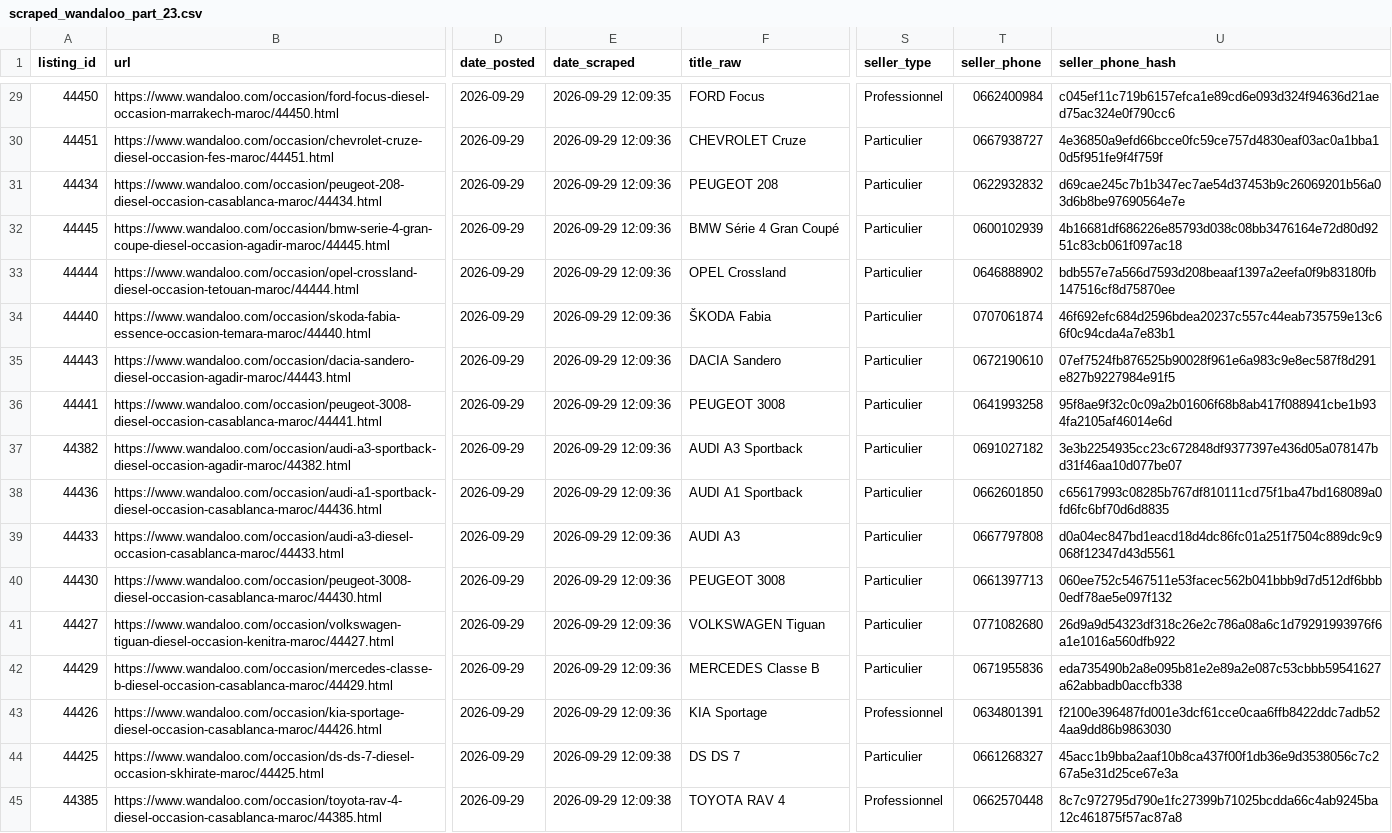
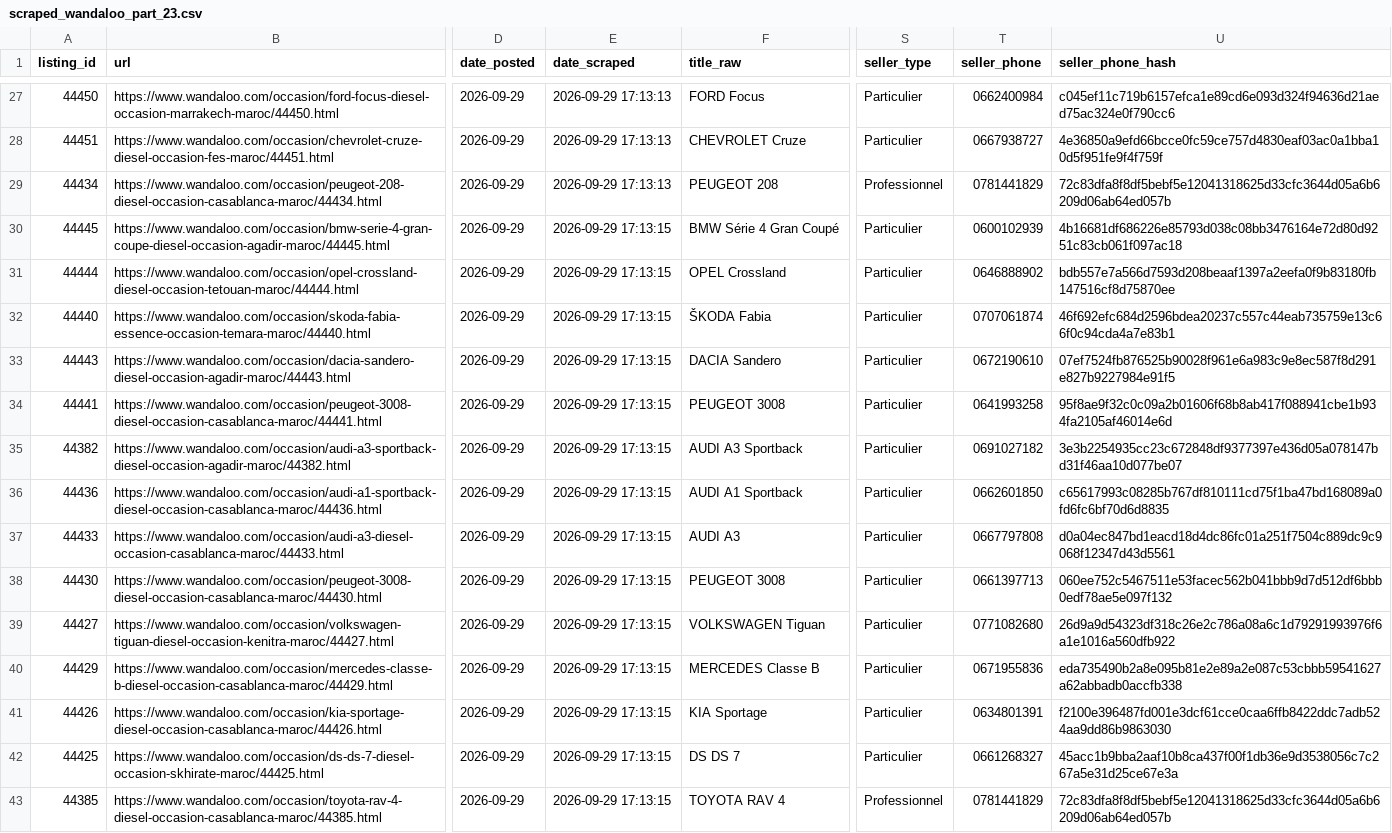
Before and after one commit to ayouboublouch/xgboost-car, a CSV file: data/raw/scraped_wandaloo_part_23.csv, drawn as a sheet; only a part is shown, gaps mark what is left out; addresses are those after the commit; the diff covers the shown part only; the diff names each change by its address in the sheet, - before the commit and + after, or states it on an @@ line.

```diff
--- a/data/raw/scraped_wandaloo_part_23.csv
+++ b/data/raw/scraped_wandaloo_part_23.csv
-E27 (date_scraped): 2026-09-29 12:09:35
+E27 (date_scraped): 2026-09-29 17:13:13
-S27 (seller_type): Professionnel
+S27 (seller_type): Particulier
-E28:E29 (date_scraped): 2026-09-29 12:09:36
+E28:E29 (date_scraped): 2026-09-29 17:13:13
-S29 (seller_type): Particulier
+S29 (seller_type): Professionnel
-T29 (seller_phone): 0622932832
+T29 (seller_phone): 0781441829
-U29 (seller_phone_hash): d69cae245c7b1b347ec7ae54d37453b9c26069201b56a03d6b8be97690564e7e
+U29 (seller_phone_hash): 72c83dfa8f8df5bebf5e12041318625d33cfc3644d05a6b6209d06ab64ed057b
-E30:E41 (date_scraped): 2026-09-29 12:09:36
+E30:E41 (date_scraped): 2026-09-29 17:13:15
-S41 (seller_type): Professionnel
+S41 (seller_type): Particulier
-E42:E43 (date_scraped): 2026-09-29 12:09:38
+E42:E43 (date_scraped): 2026-09-29 17:13:15
-T43 (seller_phone): 0662570448
+T43 (seller_phone): 0781441829
-U43 (seller_phone_hash): 8c7c972795d790e1fc27399b71025bcdda66c4ab9245ba12c461875f57ac87a8
+U43 (seller_phone_hash): 72c83dfa8f8df5bebf5e12041318625d33cfc3644d05a6b6209d06ab64ed057b
```
Also changed, not shown: 2 removed rows and 29 edited cells elsewhere in this file, data/raw/scraped_moteur_part_121.csv, data/raw/scraped_moteur_part_181.csv, 15 other files.
